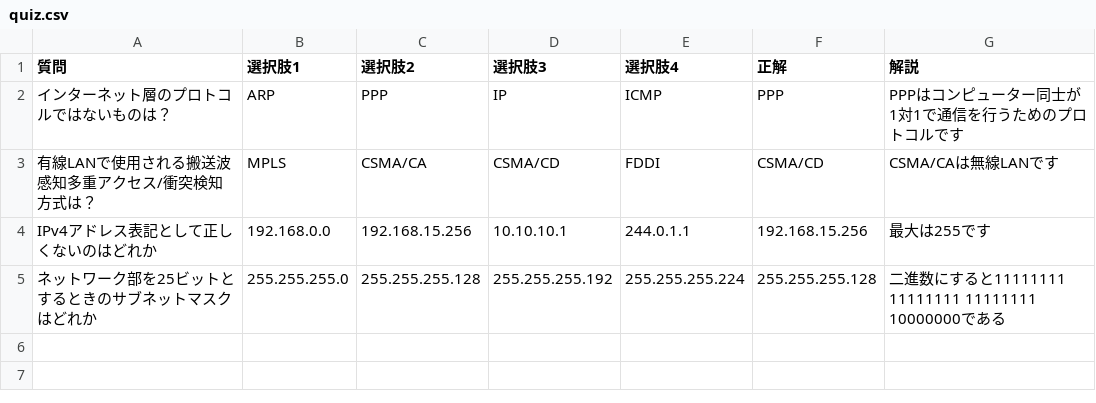
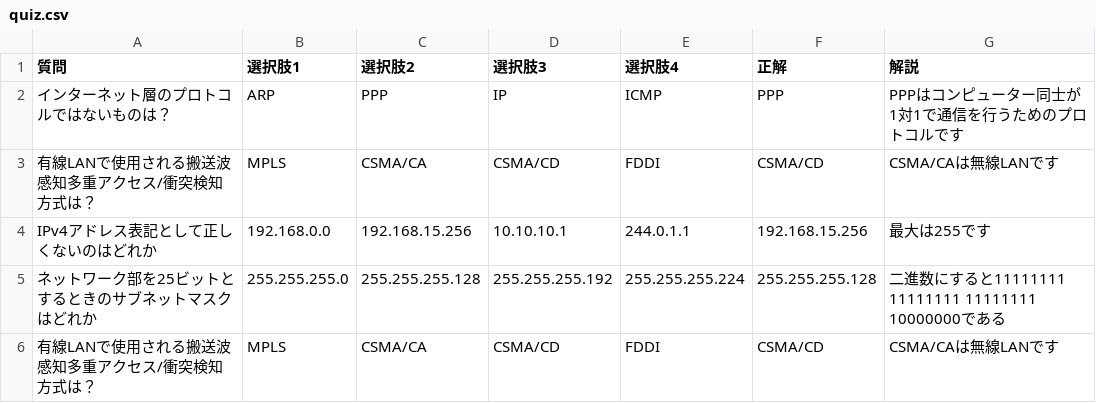
Before and after one commit to geekHackathon2024v18/MockExamination, a CSV file: gui/quiz.csv, drawn as a sheet.

```diff
--- a/gui/quiz.csv
+++ b/gui/quiz.csv
@@ -5 +5,2 @@ IPv4アドレス表記として正しくないのはどれか,192.168.0.0,192.16
 ネットワーク部を25ビットとするときのサブネットマスクはどれか,255.255.255.0,255.255.255.128,255.255.255.192,255.255.255.224,255.255.255.128,二進数にすると11111111 11111111 11111111 10000000である
+有線LANで使用される搬送波感知多重アクセス/衝突検知方式は？,MPLS,CSMA/CA,CSMA/CD,FDDI,CSMA/CD,CSMA/CAは無線LANです
```
Also changed, not shown: 5 other files.
